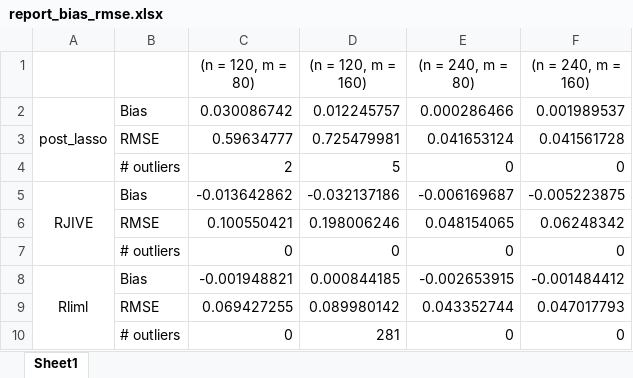
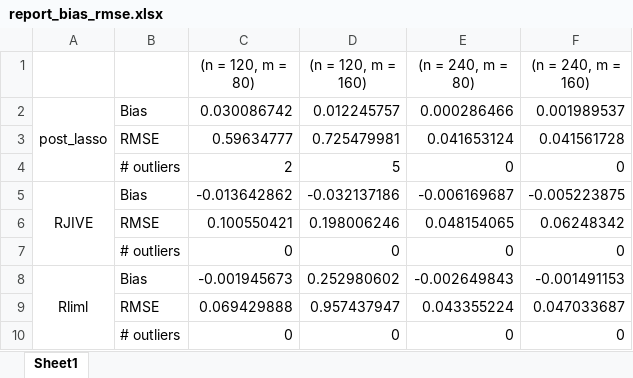
Before and after one commit to metricshilab/many_IV_est_compare, an Excel workbook: report_bias_rmse.xlsx, sheet Sheet1, drawn as a sheet; values as stored, in another font and other column widths than the file's, no borders; removed rows and columns are numbered as before the commit, all else as after; the diff names each change by its address in the sheet, - before the commit and + after, or states it on an @@ line.

```diff
--- a/report_bias_rmse.xlsx (sheet Sheet1)
+++ b/report_bias_rmse.xlsx (sheet Sheet1)
-C8 ((n = 120, m = 80)): -0.001948821
+C8 ((n = 120, m = 80)): -0.001945673
-D8 ((n = 120, m = 160)): 0.000844185
+D8 ((n = 120, m = 160)): 0.252980602
-E8 ((n = 240, m = 80)): -0.002653915
+E8 ((n = 240, m = 80)): -0.002649843
-F8 ((n = 240, m = 160)): -0.001484412
+F8 ((n = 240, m = 160)): -0.001491153
-row 9:  | RMSE | 0.069427255 | 0.089980142 | 0.043352744 | 0.047017793
+row 9:  | RMSE | 0.069429888 | 0.957437947 | 0.043355224 | 0.047033687
-D10 ((n = 120, m = 160)): 281
+D10 ((n = 120, m = 160)): 0
```
Also changed, not shown: 1 other file.
